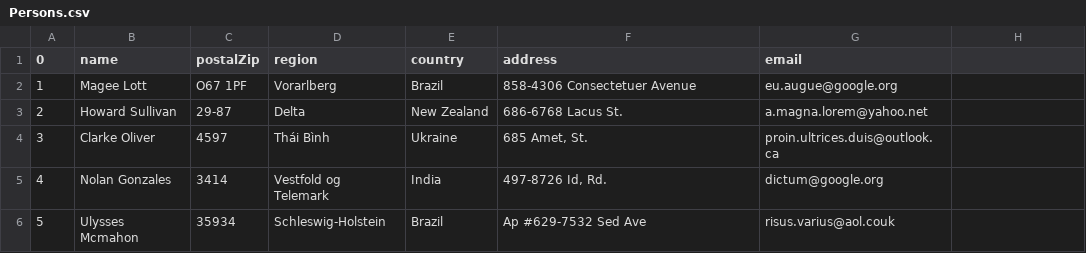
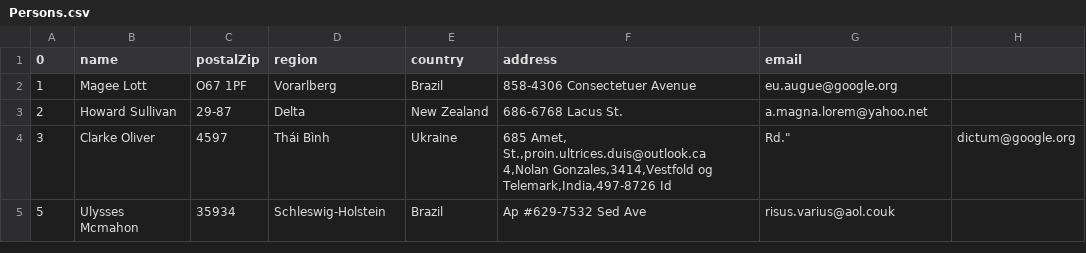
Before and after one commit to gelleicsaba2/freepas-models, a CSV file: DB/Persons.csv, drawn as a sheet.

```diff
--- a/DB/Persons.csv
+++ b/DB/Persons.csv
@@ -3,4 +3,4 @@
 2,Howard Sullivan,29-87,Delta,New Zealand,686-6768 Lacus St.,a.magna.lorem@yahoo.net
-3,Clarke Oliver,4597,Thái Bình,Ukraine,"685 Amet, St.",proin.ultrices.duis@outlook.ca
-4,Nolan Gonzales,3414,Vestfold og Telemark,India,"497-8726 Id, Rd.",dictum@google.org
+3,Clarke Oliver,4597,Thái Bình,Ukraine,"685 Amet, St.,proin.ultrices.duis@outlook.ca
+4,Nolan Gonzales,3414,Vestfold og Telemark,India,"497-8726 Id, Rd.",dictum@google.org
 5,Ulysses Mcmahon,35934,Schleswig-Holstein,Brazil,Ap #629-7532 Sed Ave,risus.varius@aol.couk
```
Also changed, not shown: 3 other files.
